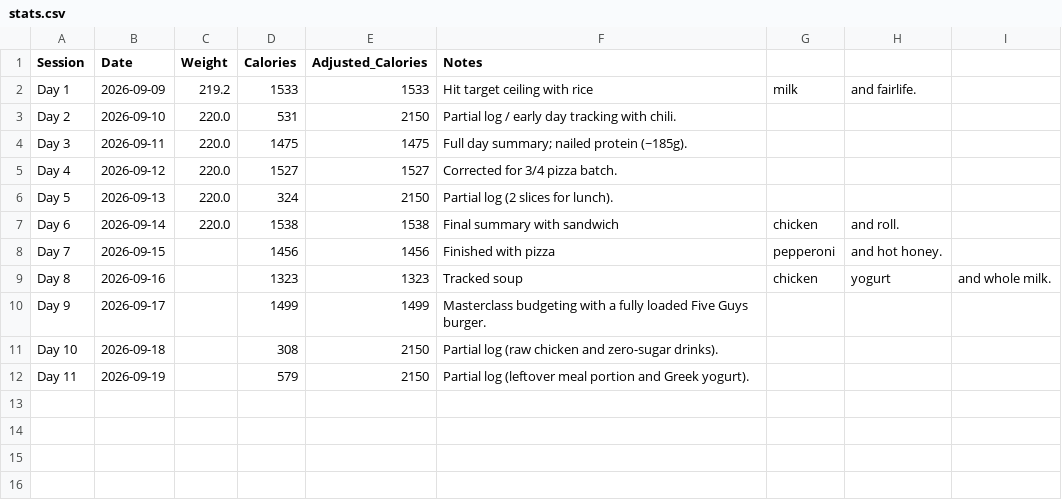
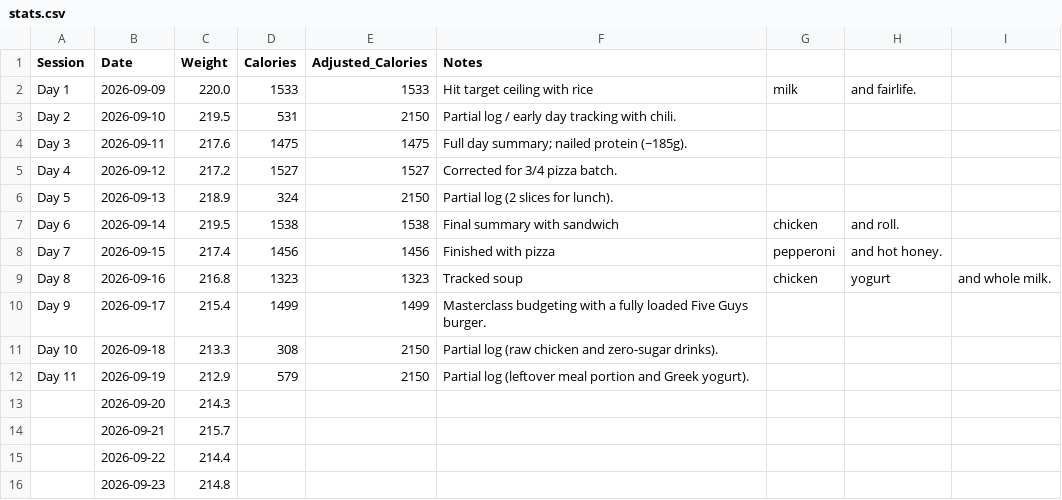
Before and after one commit to aheiner2001/weight_tracking, a CSV file: stats.csv, drawn as a sheet.

Commit message:
Update stats.csv

```diff
--- a/stats.csv
+++ b/stats.csv
@@ -1,12 +1,16 @@
 Session,Date,Weight,Calories,Adjusted_Calories,Notes
-Day 1,2026-09-09,219.2,1533,1533,Hit target ceiling with rice, milk, and fairlife.
-Day 2,2026-09-10,220.0,531,2150,Partial log / early day tracking with chili.
-Day 3,2026-09-11,220.0,1475,1475,Full day summary; nailed protein (~185g).
-Day 4,2026-09-12,220.0,1527,1527,Corrected for 3/4 pizza batch.
-Day 5,2026-09-13,220.0,324,2150,Partial log (2 slices for lunch).
-Day 6,2026-09-14,220.0,1538,1538,Final summary with sandwich, chicken, and roll.
-Day 7,2026-09-15,,1456,1456,Finished with pizza, pepperoni, and hot honey.
-Day 8,2026-09-16,,1323,1323,Tracked soup, chicken, yogurt, and whole milk.
-Day 9,2026-09-17,,1499,1499,Masterclass budgeting with a fully loaded Five Guys burger.
-Day 10,2026-09-18,,308,2150,Partial log (raw chicken and zero-sugar drinks).
-Day 11,2026-09-19,,579,2150,Partial log (leftover meal portion and Greek yogurt).
+Day 1,2026-09-09,220.0,1533,1533,Hit target ceiling with rice, milk, and fairlife.
+Day 2,2026-09-10,219.5,531,2150,Partial log / early day tracking with chili.
+Day 3,2026-09-11,217.6,1475,1475,Full day summary; nailed protein (~185g).
+Day 4,2026-09-12,217.2,1527,1527,Corrected for 3/4 pizza batch.
+Day 5,2026-09-13,218.9,324,2150,Partial log (2 slices for lunch).
+Day 6,2026-09-14,219.5,1538,1538,Final summary with sandwich, chicken, and roll.
+Day 7,2026-09-15,217.4,1456,1456,Finished with pizza, pepperoni, and hot honey.
+Day 8,2026-09-16,216.8,1323,1323,Tracked soup, chicken, yogurt, and whole milk.
+Day 9,2026-09-17,215.4,1499,1499,Masterclass budgeting with a fully loaded Five Guys burger.
+Day 10,2026-09-18,213.3,308,2150,Partial log (raw chicken and zero-sugar drinks).
+Day 11,2026-09-19,212.9,579,2150,Partial log (leftover meal portion and Greek yogurt).
+,2026-09-20,214.3,,,
+,2026-09-21,215.7,,,
+,2026-09-22,214.4,,,
+,2026-09-23,214.8,,,
```
